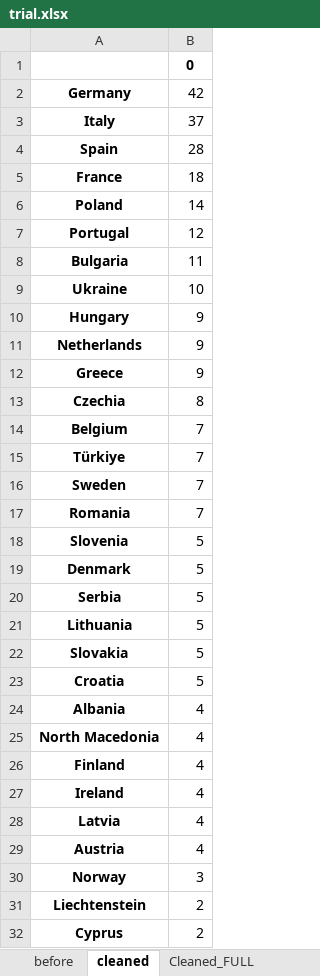
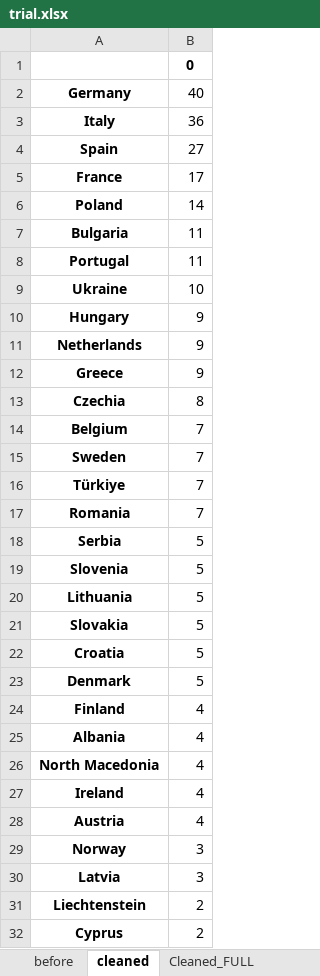
Before and after one commit to amanuelgthn/EDIH_MASTER_THESIS, an Excel workbook: trial.xlsx, sheet cleaned, drawn as a sheet; only a part is shown; values as stored, in another font and other column widths than the file's, no borders; removed rows and columns are numbered as before the commit, all else as after; the diff covers the shown part only; the diff names each change by its address in the sheet, - before the commit and + after, or states it on an @@ line.

```diff
--- a/trial.xlsx (sheet cleaned)
+++ b/trial.xlsx (sheet cleaned)
-B2: 42
+B2: 40
-B3: 37
+B3: 36
-B4: 28
+B4: 27
-B5: 18
+B5: 17
-row 7: Portugal | 12
+row 8: Portugal | 11
@@ row 16 moved to row 15: Sweden @@
@@ row 20 moved to row 18: Serbia @@
@@ row 19 moved to row 23: Denmark @@
@@ row 26 moved to row 24: Finland @@
-row 28: Latvia | 4
+row 30: Latvia | 3
```
Also changed, not shown: 1 removed row elsewhere in this sheet, sheet Cleaned_FULL, sheet technologies, sheet services, other sheet tabs, 3 other files.
